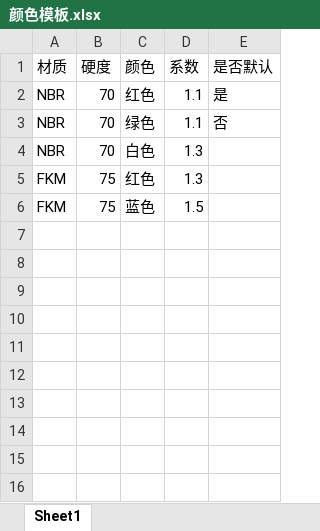
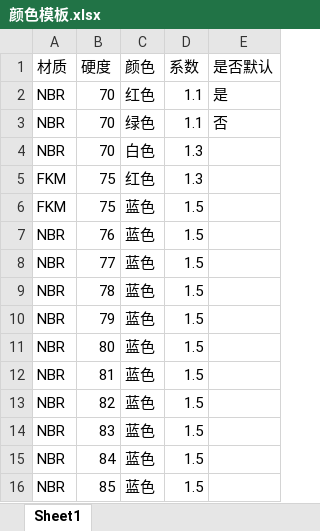
Before and after one commit to ewave1/inquiry, an Excel workbook: SmartSSO/Content/Template/颜色模板.xlsx, sheet Sheet1, drawn as a sheet; values as stored, in another font and other column widths than the file's, no borders; the diff names each change by its address in the sheet, - before the commit and + after, or states it on an @@ line.

```diff
--- a/SmartSSO/Content/Template/颜色模板.xlsx (sheet Sheet1)
+++ b/SmartSSO/Content/Template/颜色模板.xlsx (sheet Sheet1)
+row 7: NBR | 76 | 蓝色 | 1.5
+row 8: NBR | 77 | 蓝色 | 1.5
+row 9: NBR | 78 | 蓝色 | 1.5
+row 10: NBR | 79 | 蓝色 | 1.5
+row 11: NBR | 80 | 蓝色 | 1.5
+row 12: NBR | 81 | 蓝色 | 1.5
+row 13: NBR | 82 | 蓝色 | 1.5
+row 14: NBR | 83 | 蓝色 | 1.5
+row 15: NBR | 84 | 蓝色 | 1.5
+row 16: NBR | 85 | 蓝色 | 1.5
```
Also changed, not shown: SmartSSO/Content/Template/不良率模板.xlsx, SmartSSO/Content/Template/生产效率模板.xlsx, 12 other files.
